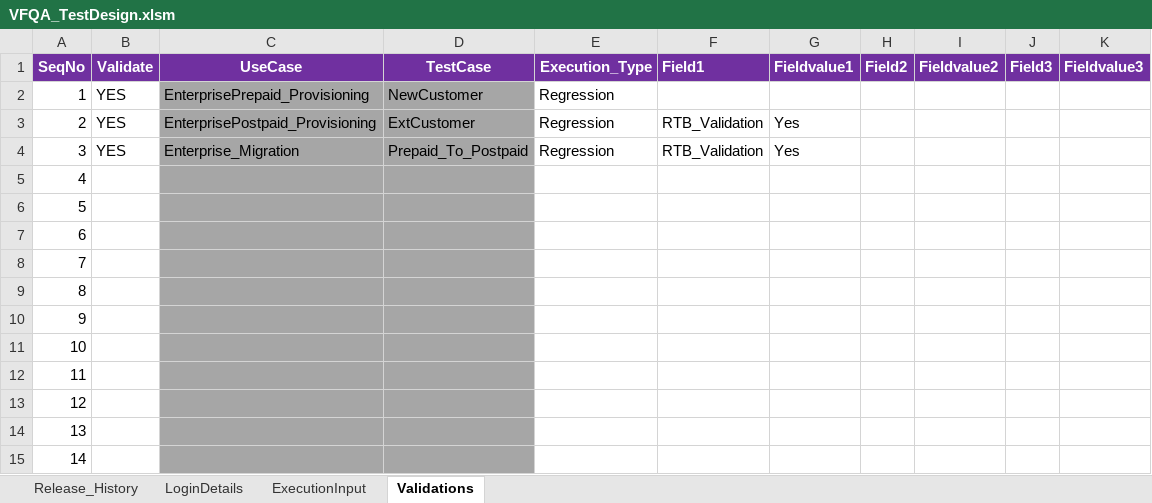
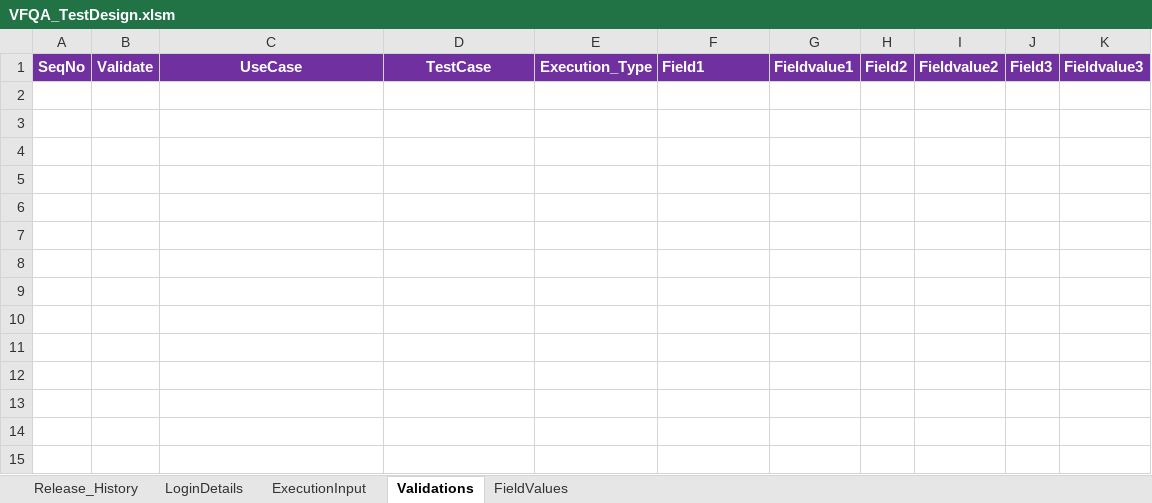
Before and after one commit to imran0404y/Vodafone_QAR, an Excel workbook: Directory/VFQA_TestDesign.xlsm, sheet Validations, drawn as a sheet; values as stored, in another font and other column widths than the file's, no borders; the diff names each change by its address in the sheet, - before the commit and + after, or states it on an @@ line.

```diff
--- a/Directory/VFQA_TestDesign.xlsm (sheet Validations)
+++ b/Directory/VFQA_TestDesign.xlsm (sheet Validations)
@@ sheet tab unhidden: FieldValues @@
-row 2: 1 | YES | EnterprisePrepaid_Provisioning | NewCustomer | Regression
-row 3: 2 | YES | EnterprisePostpaid_Provisioning | ExtCustomer | Regression | RTB_Validation | Yes
-row 4: 3 | YES | Enterprise_Migration | Prepaid_To_Postpaid | Regression | RTB_Validation | Yes
-row 5: 4
-row 6: 5
-row 7: 6
-row 8: 7
-row 9: 8
-row 10: 9
-row 11: 10
-row 12: 11
-row 13: 12
-row 14: 13
-row 15: 14
```
Also changed, not shown: sheet ExecutionInput, Framework/Database/TestDataDB.xlsx, Framework/Storage/AutomationProductCatalog.xlsx, 5 other files.
